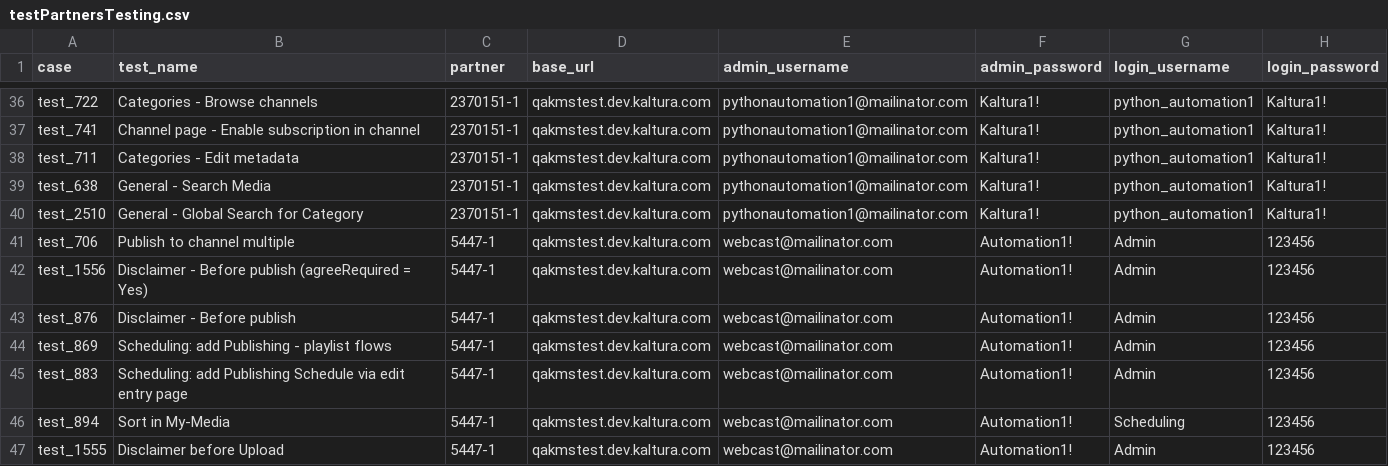
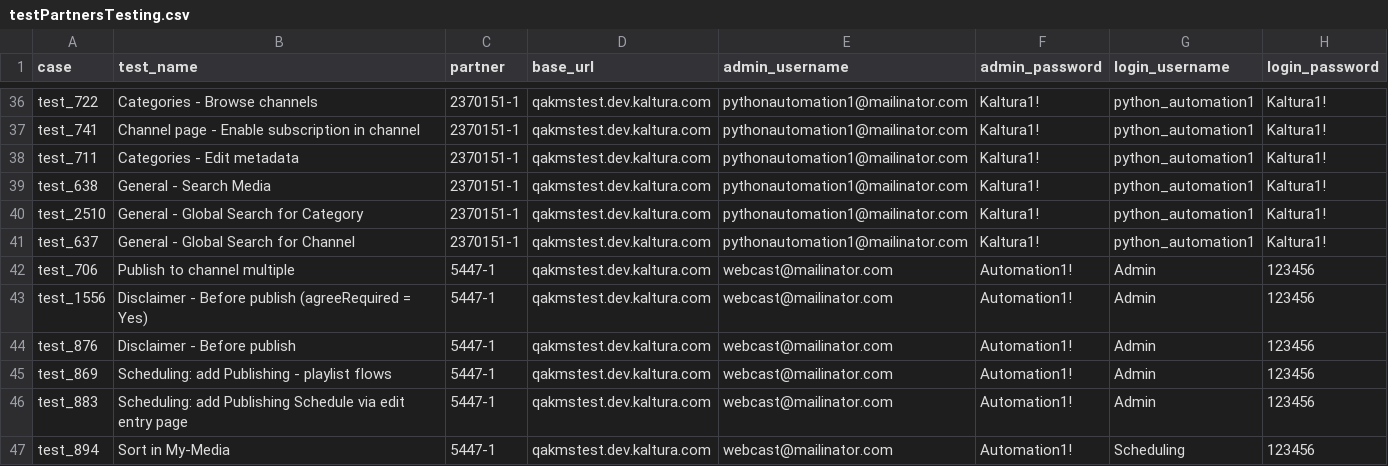
Before and after one commit to NadyaDi/kms-automation, a CSV file: web/ini/testPartnersTesting.csv, drawn as a sheet; only a part is shown, gaps mark what is left out; the shorter side is filled out with more unchanged rows; the diff names each change by its address in the sheet, - before the commit and + after, or states it on an @@ line.

Commit message:
finished test 2510 Global search - Global Search for Category started test 637 Global search - Global Search for Channel

```diff
--- a/web/ini/testPartnersTesting.csv
+++ b/web/ini/testPartnersTesting.csv
+row 41: test_637 | General - Global Search for Channel | 2370151-1 | qakmstest.dev.kaltura.com | pythonautomation1@mailinator.com | Kaltura1! | python_automation1 | Kaltura1!
```
Also changed, not shown: web/ini/testPartnersTestingNewUI.csv, web/ini/testSet.csv, 2 other files.
